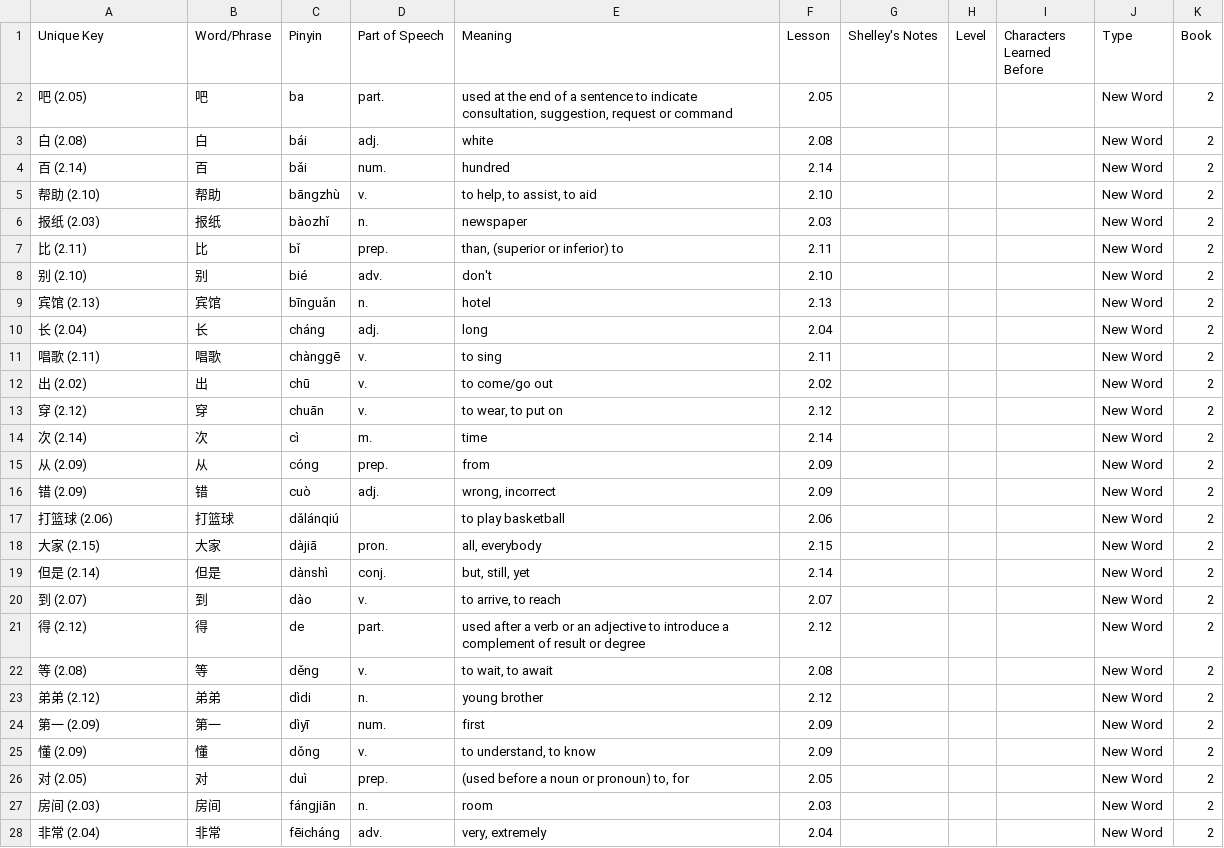
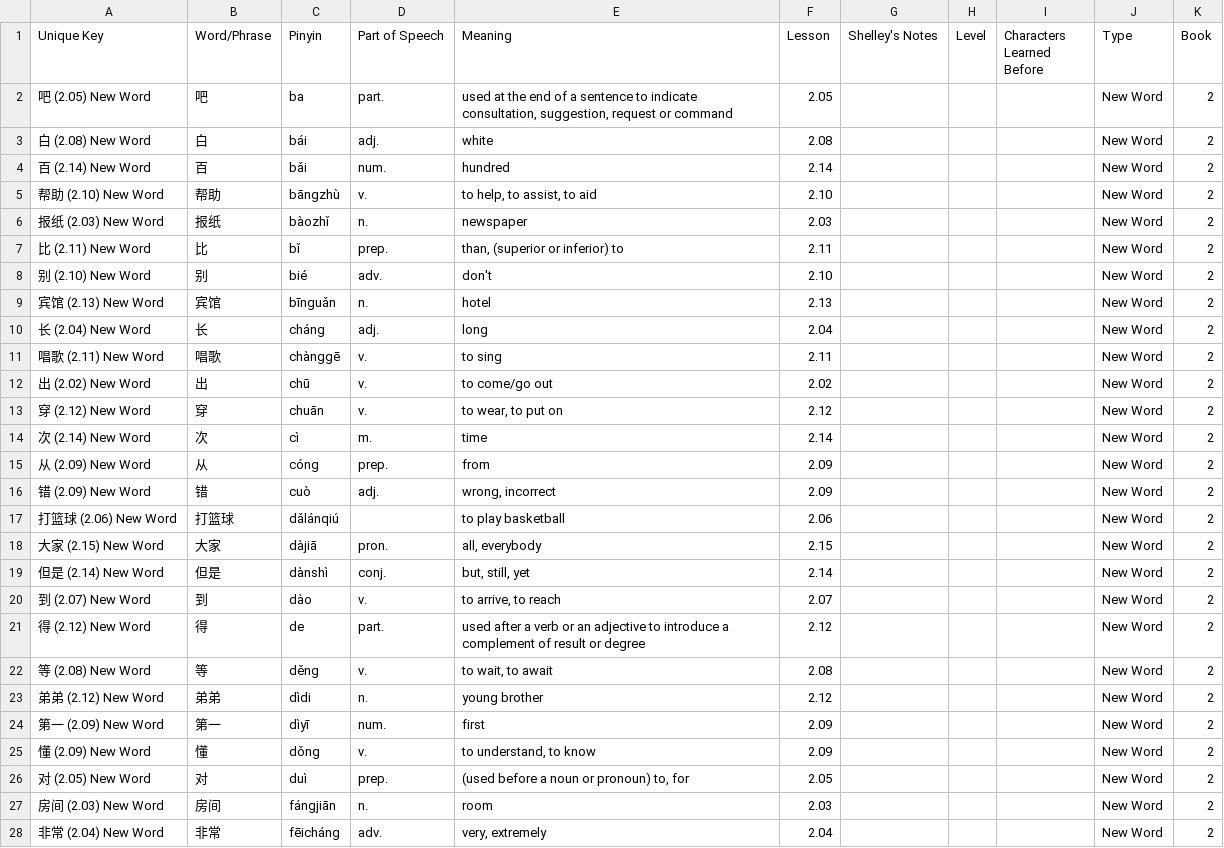
Before and after one commit to joelypoley/hsk_standard_course_vocab, a CSV file: hsk_vocab/hsk_2.csv, drawn as a sheet; only a part is shown; the diff covers the shown part only.

```diff
--- a/hsk_vocab/hsk_2.csv
+++ b/hsk_vocab/hsk_2.csv
@@ -1,28 +1,28 @@
 Unique Key,Word/Phrase,Pinyin,Part of Speech,Meaning,Lesson,Shelley's Notes,Level,Characters Learned Before,Type,Book
-吧 (2.05),吧,ba,part.,"used at the end of a sentence to indicate consultation, suggestion, request or command",2.05,,,,New Word,2
-白 (2.08),白,bái,adj.,white,2.08,,,,New Word,2
-百 (2.14),百,bǎi,num.,hundred,2.14,,,,New Word,2
-帮助 (2.10),帮助,bāngzhù,v.,"to help, to assist, to aid",2.10,,,,New Word,2
-报纸 (2.03),报纸,bàozhǐ,n.,newspaper,2.03,,,,New Word,2
-比 (2.11),比,bǐ,prep.,"than, (superior or inferior) to",2.11,,,,New Word,2
-别 (2.10),别,bié,adv.,don't,2.10,,,,New Word,2
-宾馆 (2.13),宾馆,bīnguǎn,n.,hotel,2.13,,,,New Word,2
-长 (2.04),长,cháng,adj.,long,2.04,,,,New Word,2
-唱歌 (2.11),唱歌,chànggē,v.,to sing,2.11,,,,New Word,2
-出 (2.02),出,chū,v.,to come/go out,2.02,,,,New Word,2
-穿 (2.12),穿,chuān,v.,"to wear, to put on",2.12,,,,New Word,2
-次 (2.14),次,cì,m.,time,2.14,,,,New Word,2
-从 (2.09),从,cóng,prep.,from,2.09,,,,New Word,2
-错 (2.09),错,cuò,adj.,"wrong, incorrect",2.09,,,,New Word,2
-打篮球 (2.06),打篮球,dǎlánqiú,,to play basketball,2.06,,,,New Word,2
-大家 (2.15),大家,dàjiā,pron.,"all, everybody",2.15,,,,New Word,2
-但是 (2.14),但是,dànshì,conj.,"but, still, yet",2.14,,,,New Word,2
-到 (2.07),到,dào,v.,"to arrive, to reach",2.07,,,,New Word,2
-得 (2.12),得,de,part.,used after a verb or an adjective to introduce a complement of result or degree,2.12,,,,New Word,2
-等 (2.08),等,děng,v.,"to wait, to await",2.08,,,,New Word,2
-弟弟 (2.12),弟弟,dìdi,n.,young brother,2.12,,,,New Word,2
-第一 (2.09),第一,dìyī,num.,first,2.09,,,,New Word,2
-懂 (2.09),懂,dǒng,v.,"to understand, to know",2.09,,,,New Word,2
-对 (2.05),对,duì,prep.,"(used before a noun or pronoun) to, for",2.05,,,,New Word,2
-房间 (2.03),房间,fángjiān,n.,room,2.03,,,,New Word,2
-非常 (2.04),非常,fēicháng,adv.,"very, extremely",2.04,,,,New Word,2
+吧 (2.05) New Word,吧,ba,part.,"used at the end of a sentence to indicate consultation, suggestion, request or command",2.05,,,,New Word,2
+白 (2.08) New Word,白,bái,adj.,white,2.08,,,,New Word,2
+百 (2.14) New Word,百,bǎi,num.,hundred,2.14,,,,New Word,2
+帮助 (2.10) New Word,帮助,bāngzhù,v.,"to help, to assist, to aid",2.10,,,,New Word,2
+报纸 (2.03) New Word,报纸,bàozhǐ,n.,newspaper,2.03,,,,New Word,2
+比 (2.11) New Word,比,bǐ,prep.,"than, (superior or inferior) to",2.11,,,,New Word,2
+别 (2.10) New Word,别,bié,adv.,don't,2.10,,,,New Word,2
+宾馆 (2.13) New Word,宾馆,bīnguǎn,n.,hotel,2.13,,,,New Word,2
+长 (2.04) New Word,长,cháng,adj.,long,2.04,,,,New Word,2
+唱歌 (2.11) New Word,唱歌,chànggē,v.,to sing,2.11,,,,New Word,2
+出 (2.02) New Word,出,chū,v.,to come/go out,2.02,,,,New Word,2
+穿 (2.12) New Word,穿,chuān,v.,"to wear, to put on",2.12,,,,New Word,2
+次 (2.14) New Word,次,cì,m.,time,2.14,,,,New Word,2
+从 (2.09) New Word,从,cóng,prep.,from,2.09,,,,New Word,2
+错 (2.09) New Word,错,cuò,adj.,"wrong, incorrect",2.09,,,,New Word,2
+打篮球 (2.06) New Word,打篮球,dǎlánqiú,,to play basketball,2.06,,,,New Word,2
+大家 (2.15) New Word,大家,dàjiā,pron.,"all, everybody",2.15,,,,New Word,2
+但是 (2.14) New Word,但是,dànshì,conj.,"but, still, yet",2.14,,,,New Word,2
+到 (2.07) New Word,到,dào,v.,"to arrive, to reach",2.07,,,,New Word,2
+得 (2.12) New Word,得,de,part.,used after a verb or an adjective to introduce a complement of result or degree,2.12,,,,New Word,2
+等 (2.08) New Word,等,děng,v.,"to wait, to await",2.08,,,,New Word,2
+弟弟 (2.12) New Word,弟弟,dìdi,n.,young brother,2.12,,,,New Word,2
+第一 (2.09) New Word,第一,dìyī,num.,first,2.09,,,,New Word,2
+懂 (2.09) New Word,懂,dǒng,v.,"to understand, to know",2.09,,,,New Word,2
+对 (2.05) New Word,对,duì,prep.,"(used before a noun or pronoun) to, for",2.05,,,,New Word,2
+房间 (2.03) New Word,房间,fángjiān,n.,room,2.03,,,,New Word,2
+非常 (2.04) New Word,非常,fēicháng,adv.,"very, extremely",2.04,,,,New Word,2
```
Also changed, not shown: 147 edited cells elsewhere in this file, hsk_vocab/hsk_1.csv, hsk_vocab/hsk_3.csv, 2 other files.
